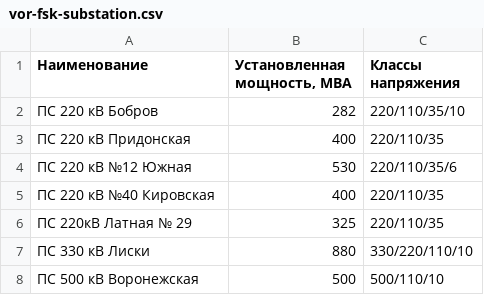
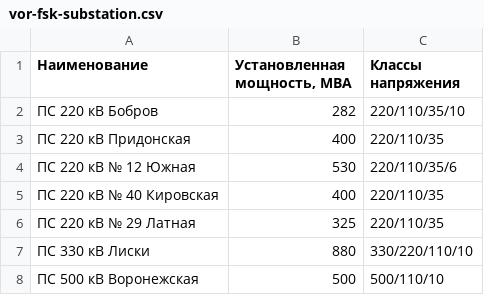
Before and after one commit to freeExec/PSV-external-data, a CSV file: vor-fsk-substation.csv, drawn as a sheet.

```diff
--- a/vor-fsk-substation.csv
+++ b/vor-fsk-substation.csv
@@ -3,5 +3,5 @@
 ПС 220 кВ  Придонская;400;220/110/35
-ПС 220 кВ №12 Южная;530;220/110/35/6
-ПС 220 кВ №40 Кировская;400;220/110/35
-ПС 220кВ Латная № 29;325;220/110/35
+ПС 220 кВ № 12 Южная;530;220/110/35/6
+ПС 220 кВ № 40 Кировская;400;220/110/35
+ПС 220 кВ № 29 Латная;325;220/110/35
 ПС 330 кВ Лиски;880;330/220/110/10
```
Also changed, not shown: tam-fsk-substation.csv, vla-fsk-substation.csv.
